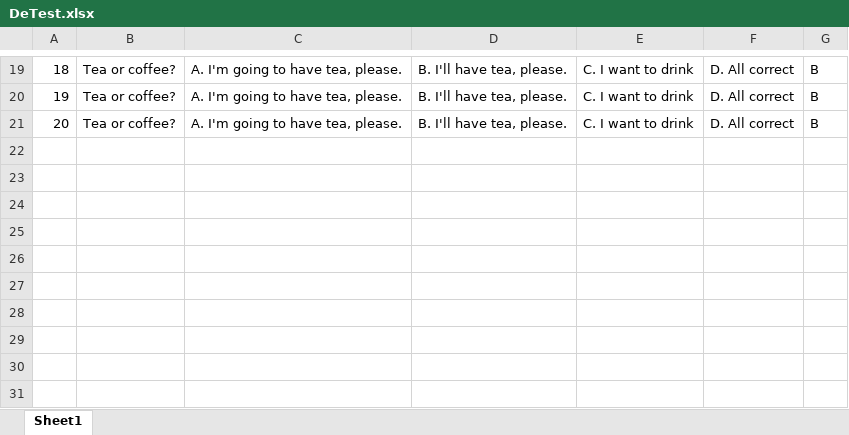
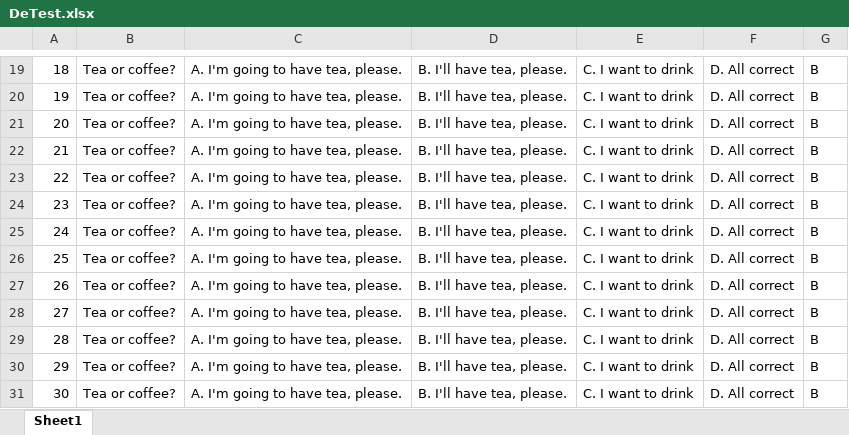
Before and after one commit to MinhThang03/manage-test-online, an Excel workbook: target/Final_Project_Intellij-1.0-SNAPSHOT/fileupload/DeTest.xlsx, sheet Sheet1, drawn as a sheet; only a part is shown, gaps mark what is left out; values as stored, in another font and other column widths than the file's, no borders; the diff names each change by its address in the sheet, - before the commit and + after, or states it on an @@ line.

```diff
--- a/target/Final_Project_Intellij-1.0-SNAPSHOT/fileupload/DeTest.xlsx (sheet Sheet1)
+++ b/target/Final_Project_Intellij-1.0-SNAPSHOT/fileupload/DeTest.xlsx (sheet Sheet1)
+row 22: 21 | Tea or coffee? | A. I'm going to have tea, please. | B. I'll have tea, please. | C. I want to drink | D. All correct | B
+row 23: 22 | Tea or coffee? | A. I'm going to have tea, please. | B. I'll have tea, please. | C. I want to drink | D. All correct | B
+row 24: 23 | Tea or coffee? | A. I'm going to have tea, please. | B. I'll have tea, please. | C. I want to drink | D. All correct | B
+row 25: 24 | Tea or coffee? | A. I'm going to have tea, please. | B. I'll have tea, please. | C. I want to drink | D. All correct | B
+row 26: 25 | Tea or coffee? | A. I'm going to have tea, please. | B. I'll have tea, please. | C. I want to drink | D. All correct | B
+row 27: 26 | Tea or coffee? | A. I'm going to have tea, please. | B. I'll have tea, please. | C. I want to drink | D. All correct | B
+row 28: 27 | Tea or coffee? | A. I'm going to have tea, please. | B. I'll have tea, please. | C. I want to drink | D. All correct | B
+row 29: 28 | Tea or coffee? | A. I'm going to have tea, please. | B. I'll have tea, please. | C. I want to drink | D. All correct | B
+row 30: 29 | Tea or coffee? | A. I'm going to have tea, please. | B. I'll have tea, please. | C. I want to drink | D. All correct | B
+row 31: 30 | Tea or coffee? | A. I'm going to have tea, please. | B. I'll have tea, please. | C. I want to drink | D. All correct | B
```
Also changed, not shown: 25 other files.
